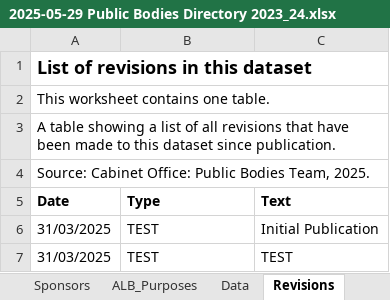
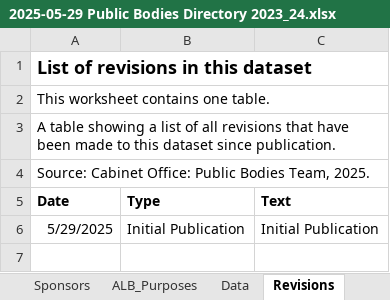
Before and after one commit to co-public-bodies/ALB_Landscape_Analysis_2023_24, an Excel workbook: Data/2025-05-29 Public Bodies Directory 2023_24.xlsx, sheet Revisions, drawn as a sheet; values as stored, in another font and other column widths than the file's, no borders; table styles not drawn; removed rows and columns are numbered as before the commit, all else as after; the diff names each change by its address in the sheet, - before the commit and + after, or states it on an @@ line.

Commit message:
updated revisions page

```diff
--- a/Data/2025-05-29 Public Bodies Directory 2023_24.xlsx (sheet Revisions)
+++ b/Data/2025-05-29 Public Bodies Directory 2023_24.xlsx (sheet Revisions)
-row 6: 31/03/2025 | TEST | Initial Publication
-row 7: 31/03/2025 | TEST | TEST
+row 6: 5/29/2025 | Initial Publication | Initial Publication
```
